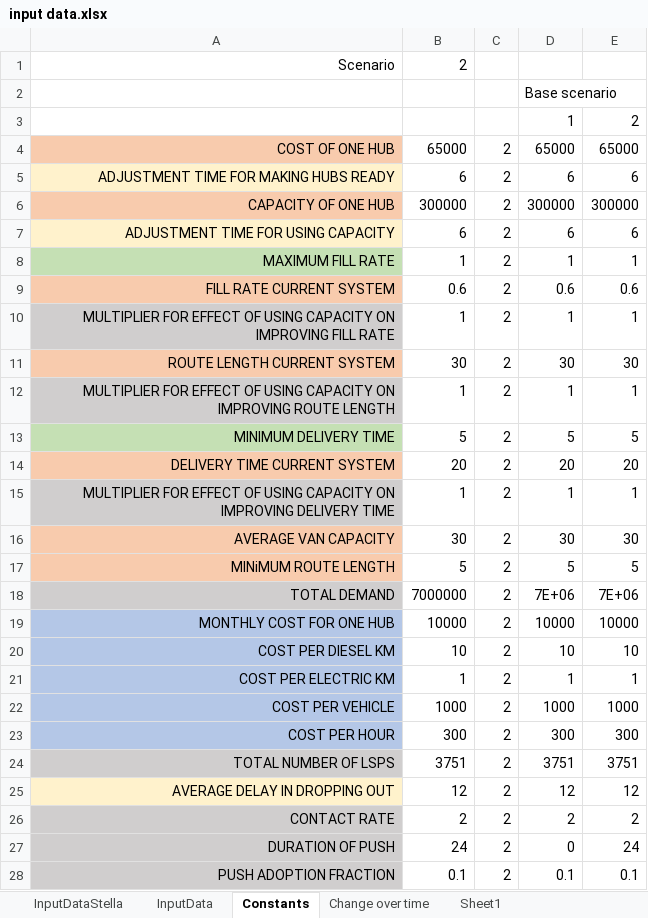
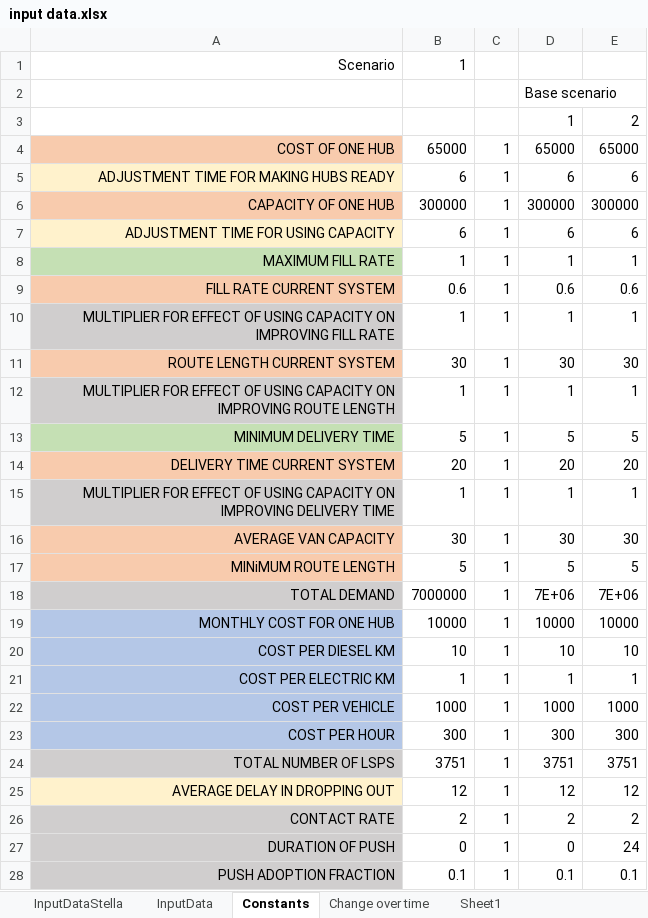
Before and after one commit to andrukth/HubsModel, an Excel workbook: input data.xlsx, sheet Constants, drawn as a sheet; only a part is shown; values as stored, in another font and other column widths than the file's, no borders; the diff covers the shown part only; the diff names each change by its address in the sheet, - before the commit and + after, or states it on an @@ line.

```diff
--- a/input data.xlsx (sheet Constants)
+++ b/input data.xlsx (sheet Constants)
-B1: 2
+B1: 1
-C4:C28: 2
+C4:C28: 1
-B27: 24
+B27: 0
```
Also changed, not shown: 8 edited cells elsewhere in this sheet, sheet InputData, sheet InputDataStella, 2 other files.
